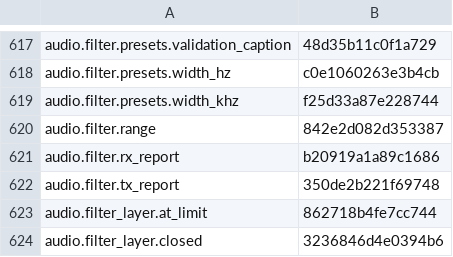
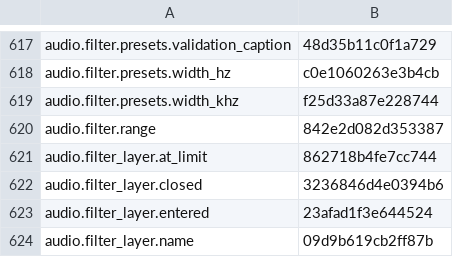
Before and after one commit to nromey/JJFlex-NG, a TSV file: Radios/Lexicon/_legacy-unclassified.tsv, drawn as a sheet; only a part is shown, gaps mark what is left out; the shorter side is filled out with more unchanged rows.

```diff
--- a/Radios/Lexicon/_legacy-unclassified.tsv
+++ b/Radios/Lexicon/_legacy-unclassified.tsv
@@ -620,4 +620,2 @@ audio.filter.presets.width_khz	f25d33a87e228744
 audio.filter.range	842e2d082d353387
-audio.filter.rx_report	b20919a1a89c1686
-audio.filter.tx_report	350de2b221f69748
 audio.filter_layer.at_limit	862718b4fe7cc744
```
Also changed, not shown: 15 other files.
